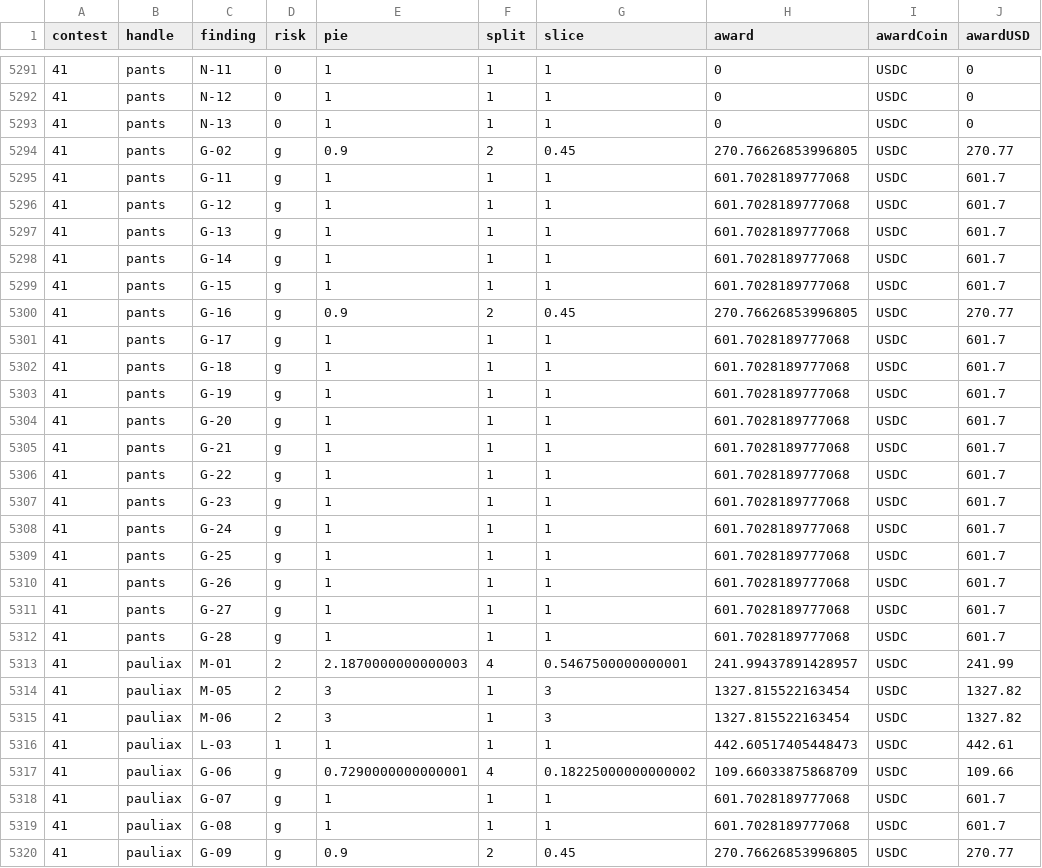
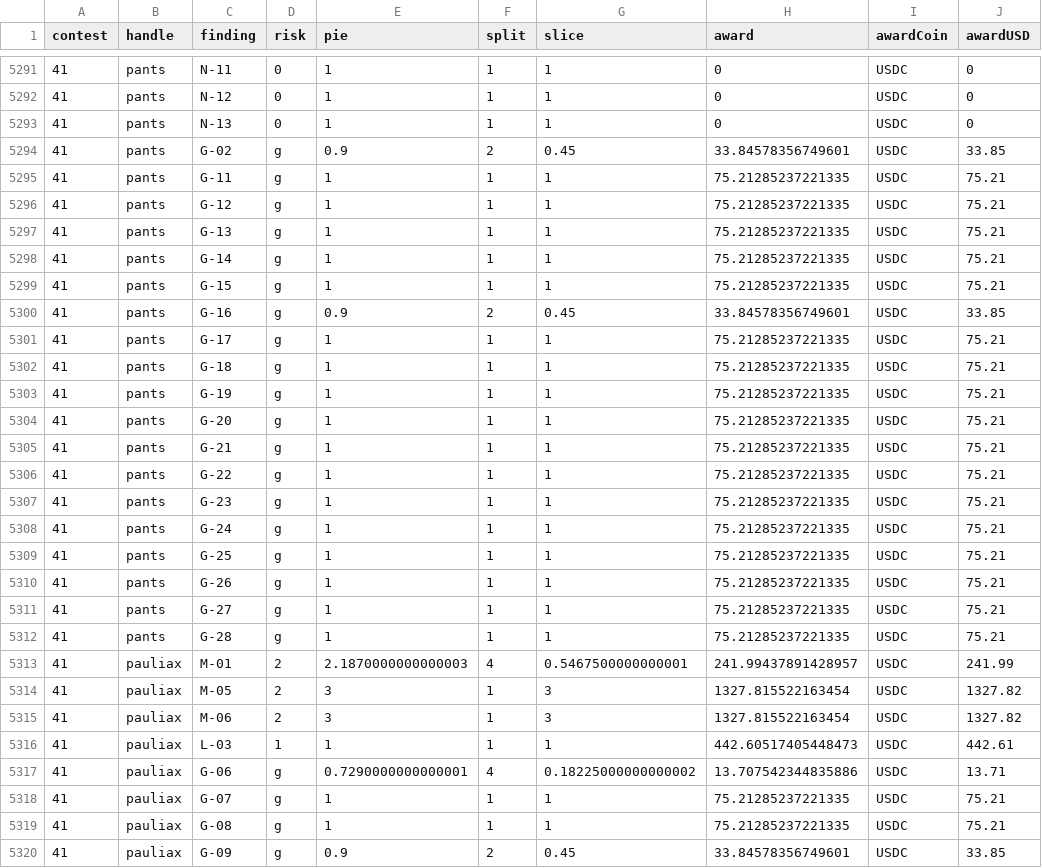
Before and after one commit to code-423n4/code423n4.com, a CSV file: _data/findings/findings.csv, drawn as a sheet; only a part is shown, gaps mark what is left out; the diff covers the shown part only.

Commit message:
Corrected award info for defiProtocol 2

```diff
--- a/_data/findings/findings.csv
+++ b/_data/findings/findings.csv
@@ -5293,21 +5293,21 @@
 "41","pants","N-13","0",1,1,1,0,"USDC",0
-"41","pants","G-02","g",0.9,2,0.45,270.76626853996805,"USDC",270.77
-"41","pants","G-11","g",1,1,1,601.7028189777068,"USDC",601.7
-"41","pants","G-12","g",1,1,1,601.7028189777068,"USDC",601.7
-"41","pants","G-13","g",1,1,1,601.7028189777068,"USDC",601.7
-"41","pants","G-14","g",1,1,1,601.7028189777068,"USDC",601.7
-"41","pants","G-15","g",1,1,1,601.7028189777068,"USDC",601.7
-"41","pants","G-16","g",0.9,2,0.45,270.76626853996805,"USDC",270.77
-"41","pants","G-17","g",1,1,1,601.7028189777068,"USDC",601.7
-"41","pants","G-18","g",1,1,1,601.7028189777068,"USDC",601.7
-"41","pants","G-19","g",1,1,1,601.7028189777068,"USDC",601.7
-"41","pants","G-20","g",1,1,1,601.7028189777068,"USDC",601.7
-"41","pants","G-21","g",1,1,1,601.7028189777068,"USDC",601.7
-"41","pants","G-22","g",1,1,1,601.7028189777068,"USDC",601.7
-"41","pants","G-23","g",1,1,1,601.7028189777068,"USDC",601.7
-"41","pants","G-24","g",1,1,1,601.7028189777068,"USDC",601.7
-"41","pants","G-25","g",1,1,1,601.7028189777068,"USDC",601.7
-"41","pants","G-26","g",1,1,1,601.7028189777068,"USDC",601.7
-"41","pants","G-27","g",1,1,1,601.7028189777068,"USDC",601.7
-"41","pants","G-28","g",1,1,1,601.7028189777068,"USDC",601.7
+"41","pants","G-02","g",0.9,2,0.45,33.84578356749601,"USDC",33.85
+"41","pants","G-11","g",1,1,1,75.21285237221335,"USDC",75.21
+"41","pants","G-12","g",1,1,1,75.21285237221335,"USDC",75.21
+"41","pants","G-13","g",1,1,1,75.21285237221335,"USDC",75.21
+"41","pants","G-14","g",1,1,1,75.21285237221335,"USDC",75.21
+"41","pants","G-15","g",1,1,1,75.21285237221335,"USDC",75.21
+"41","pants","G-16","g",0.9,2,0.45,33.84578356749601,"USDC",33.85
+"41","pants","G-17","g",1,1,1,75.21285237221335,"USDC",75.21
+"41","pants","G-18","g",1,1,1,75.21285237221335,"USDC",75.21
+"41","pants","G-19","g",1,1,1,75.21285237221335,"USDC",75.21
+"41","pants","G-20","g",1,1,1,75.21285237221335,"USDC",75.21
+"41","pants","G-21","g",1,1,1,75.21285237221335,"USDC",75.21
+"41","pants","G-22","g",1,1,1,75.21285237221335,"USDC",75.21
+"41","pants","G-23","g",1,1,1,75.21285237221335,"USDC",75.21
+"41","pants","G-24","g",1,1,1,75.21285237221335,"USDC",75.21
+"41","pants","G-25","g",1,1,1,75.21285237221335,"USDC",75.21
+"41","pants","G-26","g",1,1,1,75.21285237221335,"USDC",75.21
+"41","pants","G-27","g",1,1,1,75.21285237221335,"USDC",75.21
+"41","pants","G-28","g",1,1,1,75.21285237221335,"USDC",75.21
 "41","pauliax","M-01","2",2.1870000000000003,4,0.5467500000000001,241.99437891428957,"USDC",241.99
@@ -5316,5 +5316,5 @@
 "41","pauliax","L-03","1",1,1,1,442.60517405448473,"USDC",442.61
-"41","pauliax","G-06","g",0.7290000000000001,4,0.18225000000000002,109.66033875868709,"USDC",109.66
-"41","pauliax","G-07","g",1,1,1,601.7028189777068,"USDC",601.7
-"41","pauliax","G-08","g",1,1,1,601.7028189777068,"USDC",601.7
-"41","pauliax","G-09","g",0.9,2,0.45,270.76626853996805,"USDC",270.77
+"41","pauliax","G-06","g",0.7290000000000001,4,0.18225000000000002,13.707542344835886,"USDC",13.71
+"41","pauliax","G-07","g",1,1,1,75.21285237221335,"USDC",75.21
+"41","pauliax","G-08","g",1,1,1,75.21285237221335,"USDC",75.21
+"41","pauliax","G-09","g",0.9,2,0.45,33.84578356749601,"USDC",33.85
```
Also changed, not shown: 38 edited cells elsewhere in this file.
